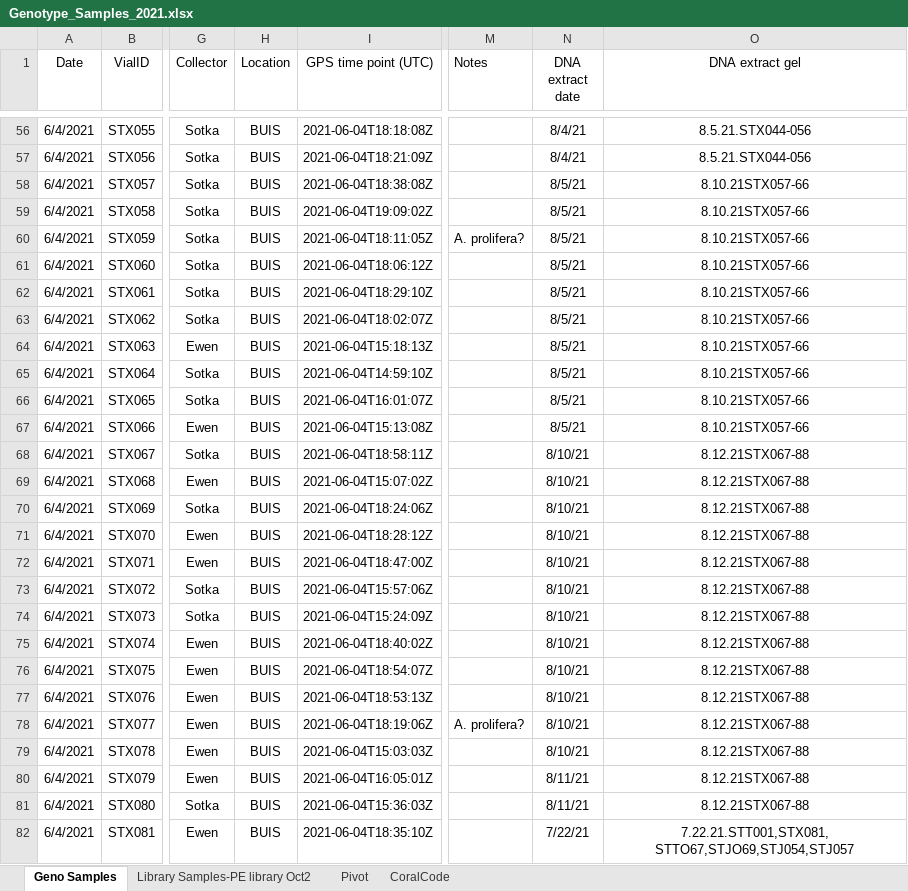
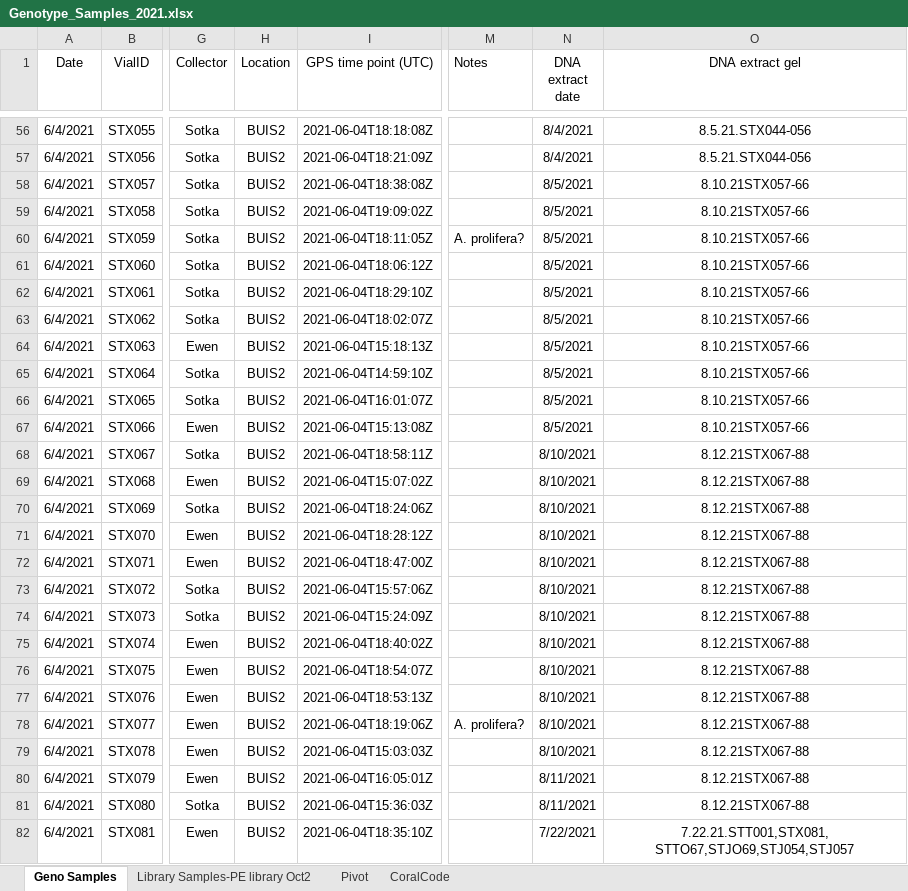
Before and after one commit to sesno/Coral-Sampling, an Excel workbook: Data/Genotype_Samples_2021.xlsx, sheet Geno Samples, drawn as a sheet; only a part is shown, gaps mark what is left out; values as stored, in another font and other column widths than the file's, no borders; charts and pictures not drawn; the diff covers the shown part only; the diff names each change by its address in the sheet, - before the commit and + after, or states it on an @@ line.

```diff
--- a/Data/Genotype_Samples_2021.xlsx (sheet Geno Samples)
+++ b/Data/Genotype_Samples_2021.xlsx (sheet Geno Samples)
-H56:H82 (Location): BUIS
+H56:H82 (Location): BUIS2
-N56:N57 (DNA extract date): 8/4/21
+N56:N57 (DNA extract date): 8/4/2021
-N58:N67 (DNA extract date): 8/5/21
+N58:N67 (DNA extract date): 8/5/2021
-N68:N79 (DNA extract date): 8/10/21
+N68:N79 (DNA extract date): 8/10/2021
-N80:N81 (DNA extract date): 8/11/21
+N80:N81 (DNA extract date): 8/11/2021
-N82 (DNA extract date): 7/22/21
+N82 (DNA extract date): 7/22/2021
```
Also changed, not shown: 443 edited cells and cell formats elsewhere in this sheet, charts or pictures, Data/Genotype_Samples_2022.xlsx, 49 other files.
